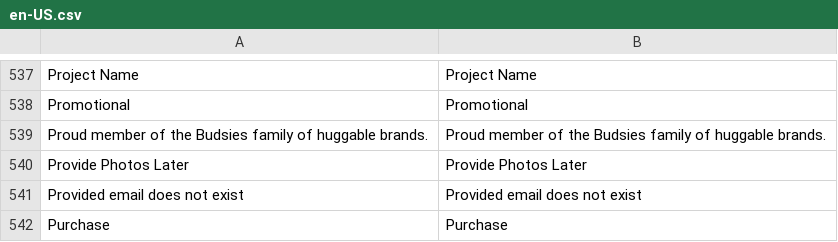
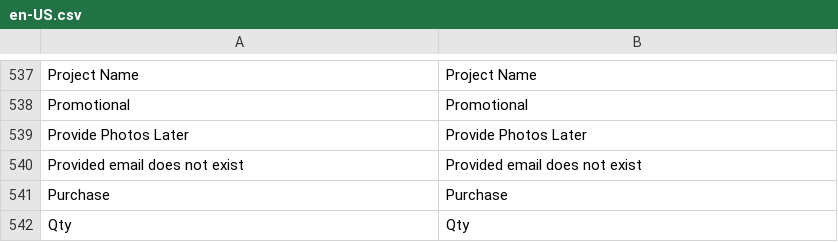
Before and after one commit to BudsiesApp/vsf-capybara, a CSV file: resource/i18n/en-US.csv, drawn as a sheet; only a part is shown, gaps mark what is left out; the shorter side is filled out with more unchanged rows; the diff names each change by its address in the sheet, - before the commit and + after, or states it on an @@ line.

Commit message:
Refs #31537: Remove redundant l10n phrase

```diff
--- a/resource/i18n/en-US.csv
+++ b/resource/i18n/en-US.csv
-row 539: Proud member of the Budsies family of huggable brands. | Proud member of the Budsies family of huggable brands.
```
